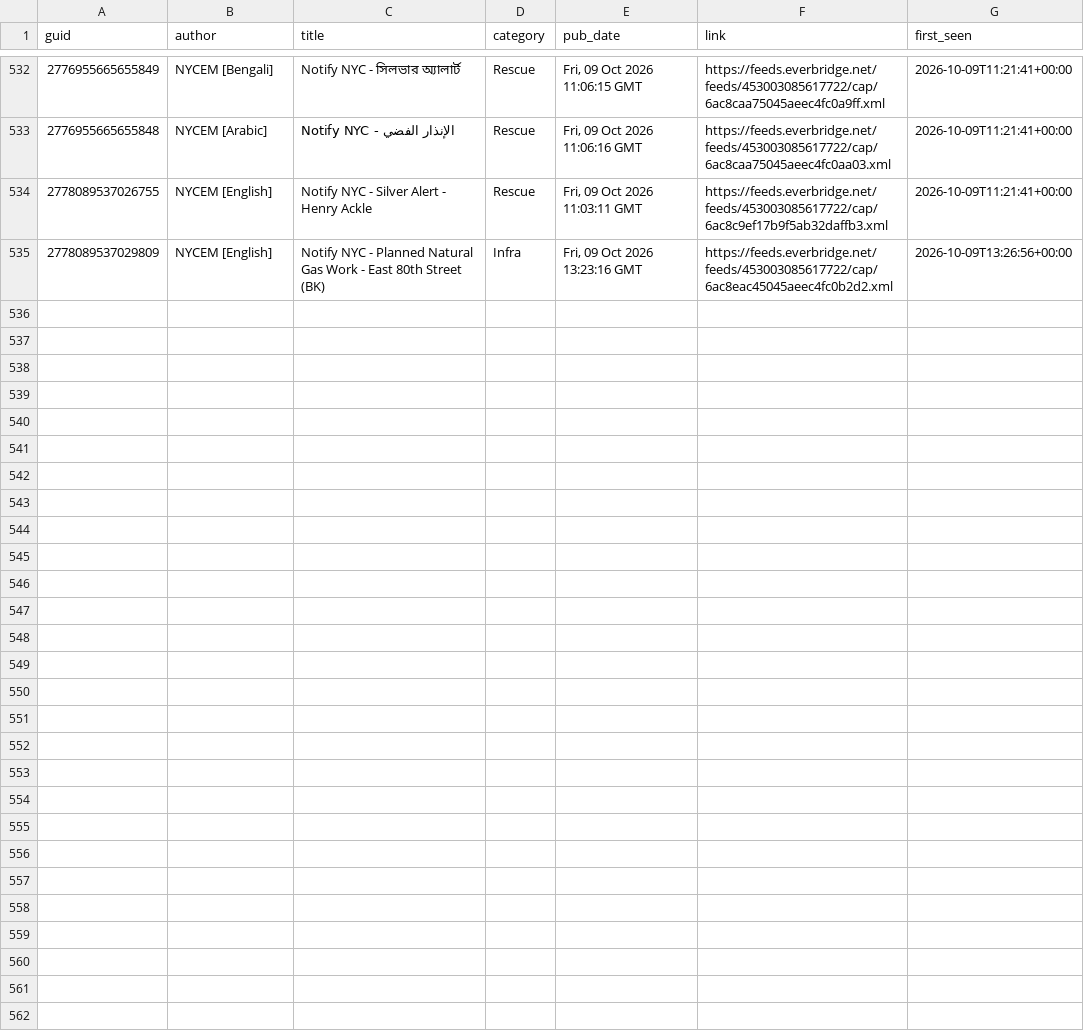
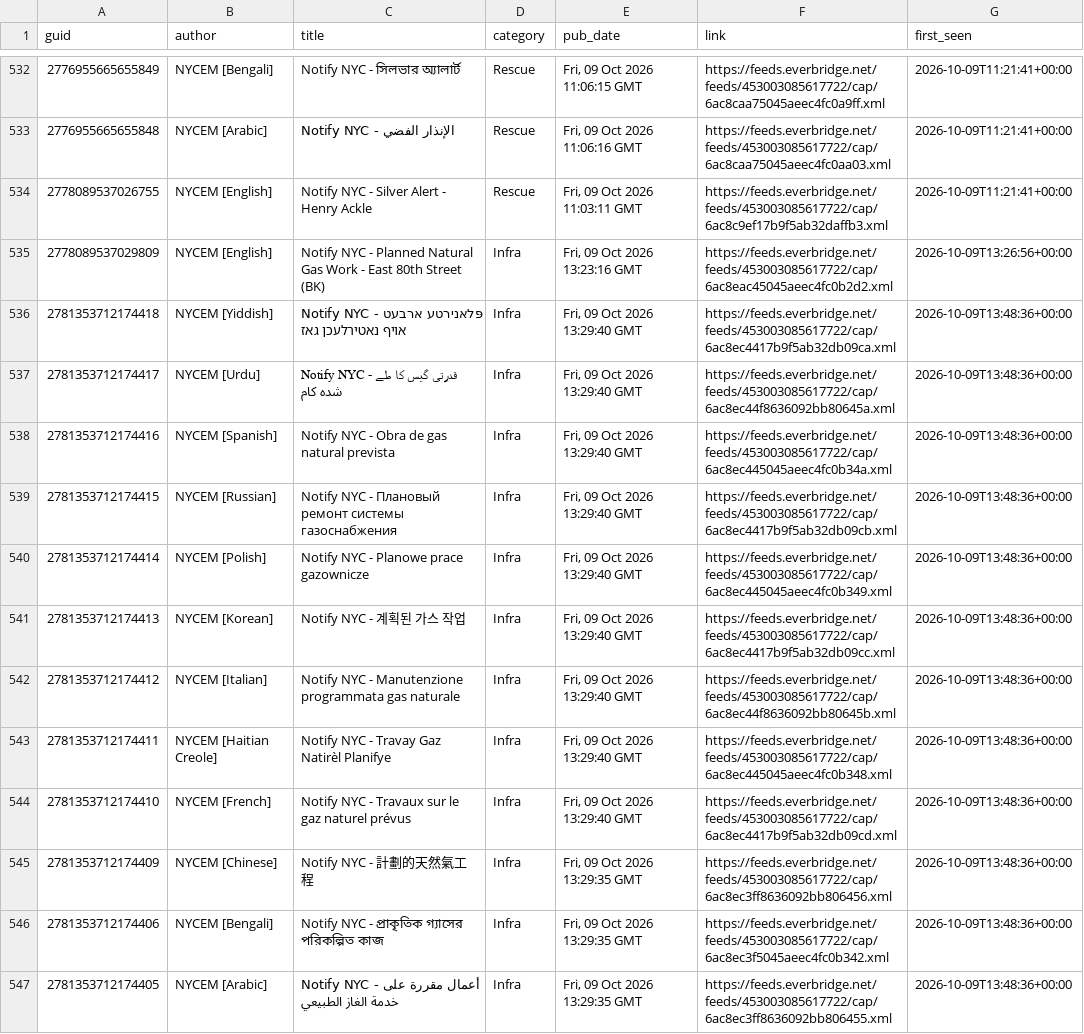
Before and after one commit to BetaNYC/q-map, a CSV file: data/archive/alerts/items.csv, drawn as a sheet; only a part is shown, gaps mark what is left out.

```diff
--- a/data/archive/alerts/items.csv
+++ b/data/archive/alerts/items.csv
@@ -535 +535,13 @@ guid,author,title,category,pub_date,link,first_seen
 2778089537029809,NYCEM [English],Notify NYC - Planned Natural Gas Work - East 80th Street (BK),Infra,"Fri, 09 Oct 2026 13:23:16 GMT",https://feeds.everbridge.net/feeds/453003085617722/cap/6ac8eac45045aeec4fc0b2d2.xml,2026-10-09T13:26:56+00:00
+2781353712174418,NYCEM [Yiddish],Notify NYC - פּלאנירטע ארבעט אויף נאטירלעכן גאז,Infra,"Fri, 09 Oct 2026 13:29:40 GMT",https://feeds.everbridge.net/feeds/453003085617722/cap/6ac8ec4417b9f5ab32db09ca.xml,2026-10-09T13:48:36+00:00
+2781353712174417,NYCEM [Urdu],Notify NYC - قدرتی گیس کا طے شدہ کام,Infra,"Fri, 09 Oct 2026 13:29:40 GMT",https://feeds.everbridge.net/feeds/453003085617722/cap/6ac8ec44f8636092bb80645a.xml,2026-10-09T13:48:36+00:00
+2781353712174416,NYCEM [Spanish],Notify NYC - Obra de gas natural prevista,Infra,"Fri, 09 Oct 2026 13:29:40 GMT",https://feeds.everbridge.net/feeds/453003085617722/cap/6ac8ec445045aeec4fc0b34a.xml,2026-10-09T13:48:36+00:00
+2781353712174415,NYCEM [Russian],Notify NYC - Плановый ремонт системы газоснабжения,Infra,"Fri, 09 Oct 2026 13:29:40 GMT",https://feeds.everbridge.net/feeds/453003085617722/cap/6ac8ec4417b9f5ab32db09cb.xml,2026-10-09T13:48:36+00:00
+2781353712174414,NYCEM [Polish],Notify NYC - Planowe prace gazownicze,Infra,"Fri, 09 Oct 2026 13:29:40 GMT",https://feeds.everbridge.net/feeds/453003085617722/cap/6ac8ec445045aeec4fc0b349.xml,2026-10-09T13:48:36+00:00
+2781353712174413,NYCEM [Korean],Notify NYC - 계획된 가스 작업,Infra,"Fri, 09 Oct 2026 13:29:40 GMT",https://feeds.everbridge.net/feeds/453003085617722/cap/6ac8ec4417b9f5ab32db09cc.xml,2026-10-09T13:48:36+00:00
+2781353712174412,NYCEM [Italian],Notify NYC -  Manutenzione programmata gas naturale,Infra,"Fri, 09 Oct 2026 13:29:40 GMT",https://feeds.everbridge.net/feeds/453003085617722/cap/6ac8ec44f8636092bb80645b.xml,2026-10-09T13:48:36+00:00
+2781353712174411,NYCEM [Haitian Creole],Notify NYC - Travay Gaz Natirèl Planifye,Infra,"Fri, 09 Oct 2026 13:29:40 GMT",https://feeds.everbridge.net/feeds/453003085617722/cap/6ac8ec445045aeec4fc0b348.xml,2026-10-09T13:48:36+00:00
+2781353712174410,NYCEM [French],Notify NYC - Travaux sur le gaz naturel prévus,Infra,"Fri, 09 Oct 2026 13:29:40 GMT",https://feeds.everbridge.net/feeds/453003085617722/cap/6ac8ec4417b9f5ab32db09cd.xml,2026-10-09T13:48:36+00:00
+2781353712174409,NYCEM [Chinese],Notify NYC - 計劃的天然氣工程,Infra,"Fri, 09 Oct 2026 13:29:35 GMT",https://feeds.everbridge.net/feeds/453003085617722/cap/6ac8ec3ff8636092bb806456.xml,2026-10-09T13:48:36+00:00
+2781353712174406,NYCEM [Bengali],Notify NYC - প্রাকৃতিক গ্যাসের পরিকল্পিত কাজ,Infra,"Fri, 09 Oct 2026 13:29:35 GMT",https://feeds.everbridge.net/feeds/453003085617722/cap/6ac8ec3f5045aeec4fc0b342.xml,2026-10-09T13:48:36+00:00
+2781353712174405,NYCEM [Arabic],Notify NYC - أعمال مقررة على خدمة الغاز الطبيعي,Infra,"Fri, 09 Oct 2026 13:29:35 GMT",https://feeds.everbridge.net/feeds/453003085617722/cap/6ac8ec3ff8636092bb806455.xml,2026-10-09T13:48:36+00:00
```
Also changed, not shown: 1 other file.
